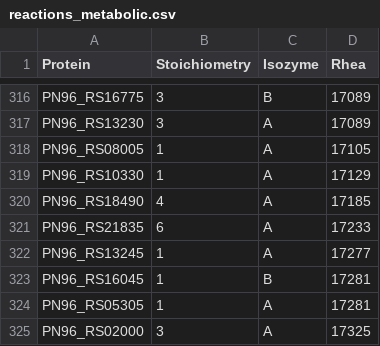
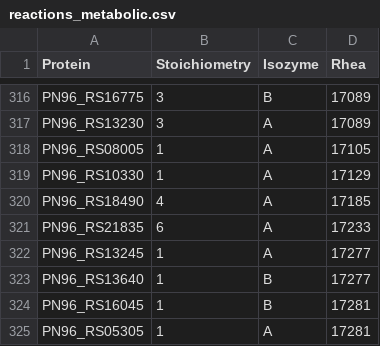
Before and after one commit to stelmo/VibrioNatriegens, a CSV file: data/model/reactions_metabolic.csv, drawn as a sheet; only a part is shown, gaps mark what is left out; the shorter side is filled out with more unchanged rows.

```diff
--- a/data/model/reactions_metabolic.csv
+++ b/data/model/reactions_metabolic.csv
@@ -322,2 +322,3 @@ PN96_RS21835,6,A,17233
 PN96_RS13245,1,A,17277
+PN96_RS13640,1,B,17277
 PN96_RS16045,1,B,17281
```
Also changed, not shown: 8 other files.
